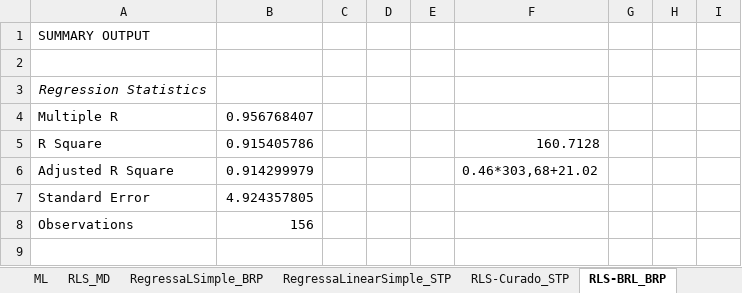
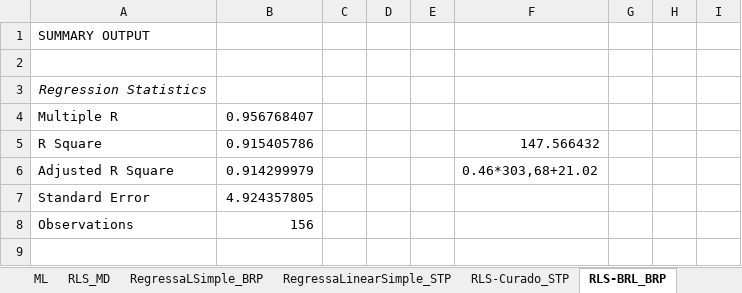
Before and after one commit to alijackson/Big-Data_Fiap, an Excel workbook: aula03/Curacia de dados - PIB Agosto.xlsx, sheet RLS-BRL_BRP, drawn as a sheet; only a part is shown; values as stored, in another font and other column widths than the file's, no borders; the diff names each change by its address in the sheet, - before the commit and + after, or states it on an @@ line.

```diff
--- a/aula03/Curacia de dados - PIB Agosto.xlsx (sheet RLS-BRL_BRP)
+++ b/aula03/Curacia de dados - PIB Agosto.xlsx (sheet RLS-BRL_BRP)
-F5: 160.7128
+F5: 147.566432
```
Also changed, not shown: sheet DADOS, sheet Modelo-Core, other sheet tabs, formulas that keep their value.
